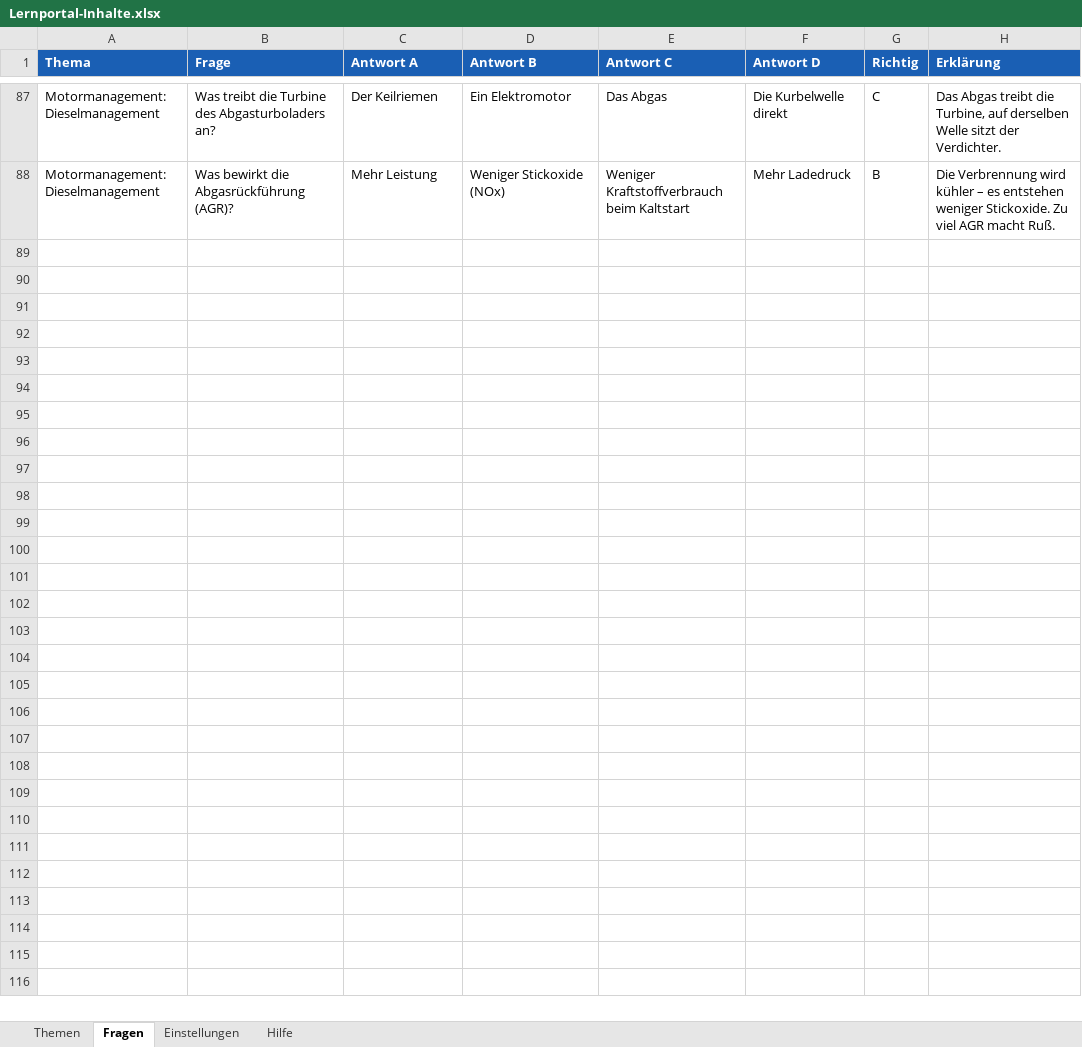
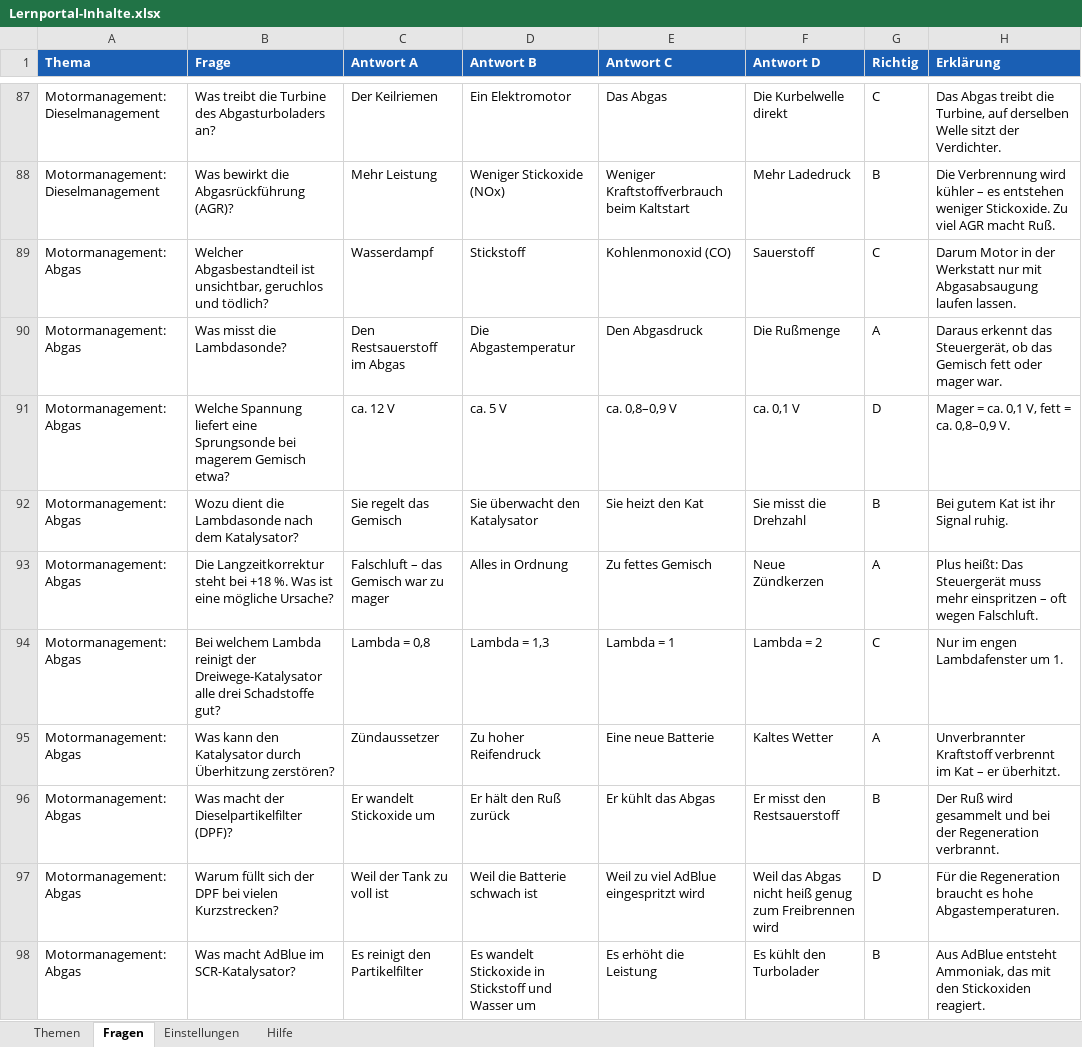
Before and after one commit to klik1994/Lernportal, an Excel workbook: inhalte/Lernportal-Inhalte.xlsx, sheet Fragen, drawn as a sheet; only a part is shown, gaps mark what is left out; values as stored, in another font and other column widths than the file's, no borders; the diff names each change by its address in the sheet, - before the commit and + after, or states it on an @@ line.

```diff
--- a/inhalte/Lernportal-Inhalte.xlsx (sheet Fragen)
+++ b/inhalte/Lernportal-Inhalte.xlsx (sheet Fragen)
+row 89: Motormanagement: Abgas | Welcher Abgasbestandteil ist unsichtbar, geruchlos und tödlich? | Wasserdampf | Stickstoff | Kohlenmonoxid (CO) | Sauerstoff | C | Darum Motor in der Werkstatt nur mit Abgasabsaugung laufen lassen.
+row 90: Motormanagement: Abgas | Was misst die Lambdasonde? | Den Restsauerstoff im Abgas | Die Abgastemperatur | Den Abgasdruck | Die Rußmenge | A | Daraus erkennt das Steuergerät, ob das Gemisch fett oder mager war.
+row 91: Motormanagement: Abgas | Welche Spannung liefert eine Sprungsonde bei magerem Gemisch etwa? | ca. 12 V | ca. 5 V | ca. 0,8–0,9 V | ca. 0,1 V | D | Mager = ca. 0,1 V, fett = ca. 0,8–0,9 V.
+row 92: Motormanagement: Abgas | Wozu dient die Lambdasonde nach dem Katalysator? | Sie regelt das Gemisch | Sie überwacht den Katalysator | Sie heizt den Kat | Sie misst die Drehzahl | B | Bei gutem Kat ist ihr Signal ruhig.
+row 93: Motormanagement: Abgas | Die Langzeitkorrektur steht bei +18 %. Was ist eine mögliche Ursache? | Falschluft – das Gemisch war zu mager | Alles in Ordnung | Zu fettes Gemisch | Neue Zündkerzen | A | Plus heißt: Das Steuergerät muss mehr einspritzen – oft wegen Falschluft.
+row 94: Motormanagement: Abgas | Bei welchem Lambda reinigt der Dreiwege-Katalysator alle drei Schadstoffe gut? | Lambda = 0,8 | Lambda = 1,3 | Lambda = 1 | Lambda = 2 | C | Nur im engen Lambdafenster um 1.
+row 95: Motormanagement: Abgas | Was kann den Katalysator durch Überhitzung zerstören? | Zündaussetzer | Zu hoher Reifendruck | Eine neue Batterie | Kaltes Wetter | A | Unverbrannter Kraftstoff verbrennt im Kat – er überhitzt.
+row 96: Motormanagement: Abgas | Was macht der Dieselpartikelfilter (DPF)? | Er wandelt Stickoxide um | Er hält den Ruß zurück | Er kühlt das Abgas | Er misst den Restsauerstoff | B | Der Ruß wird gesammelt und bei der Regeneration verbrannt.
+row 97: Motormanagement: Abgas | Warum füllt sich der DPF bei vielen Kurzstrecken? | Weil der Tank zu voll ist | Weil die Batterie schwach ist | Weil zu viel AdBlue eingespritzt wird | Weil das Abgas nicht heiß genug zum Freibrennen wird | D | Für die Regeneration braucht es hohe Abgastemperaturen.
+row 98: Motormanagement: Abgas | Was macht AdBlue im SCR-Katalysator? | Es reinigt den Partikelfilter | Es wandelt Stickoxide in Stickstoff und Wasser um | Es erhöht die Leistung | Es kühlt den Turbolader | B | Aus AdBlue entsteht Ammoniak, das mit den Stickoxiden reagiert.
```
Also changed, not shown: sheet Themen, 17 other files.
